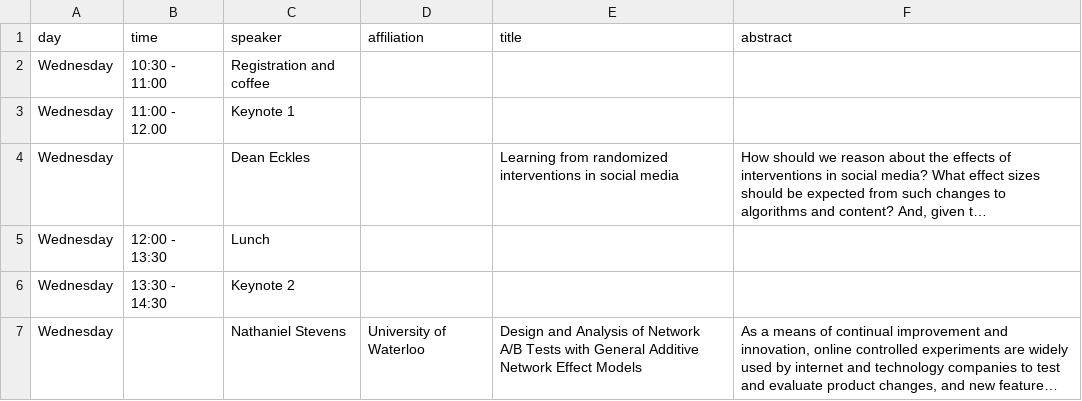
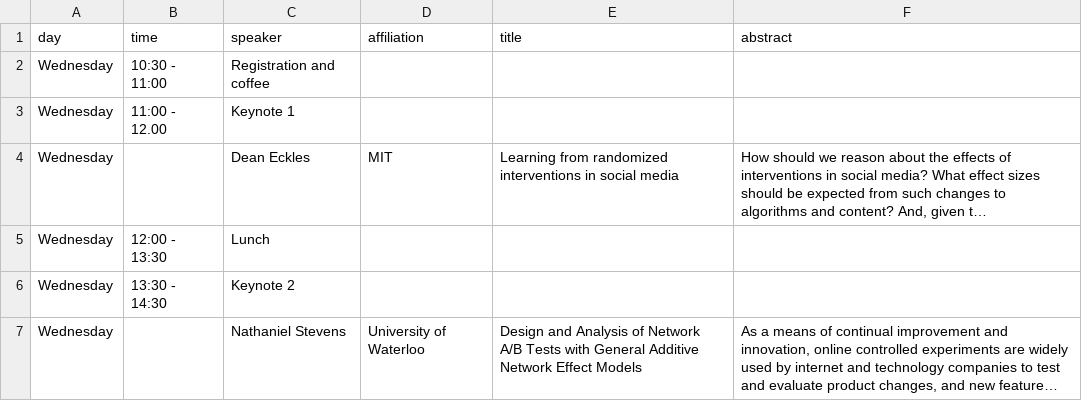
Before and after one commit to vkstats/dane2024, a CSV file: data/programme.csv, drawn as a sheet; only a part is shown; long unchanged cells end in …; the diff covers the shown part only; the diff names each change by its address in the sheet, - before the commit and + after, or states it on an @@ line.

Commit message:
Edited location and programme

```diff
--- a/data/programme.csv
+++ b/data/programme.csv
-D4 (affiliation): (empty)
+D4 (affiliation): MIT
```
Also changed, not shown: 2 edited cells elsewhere in this file, 22 other files.
